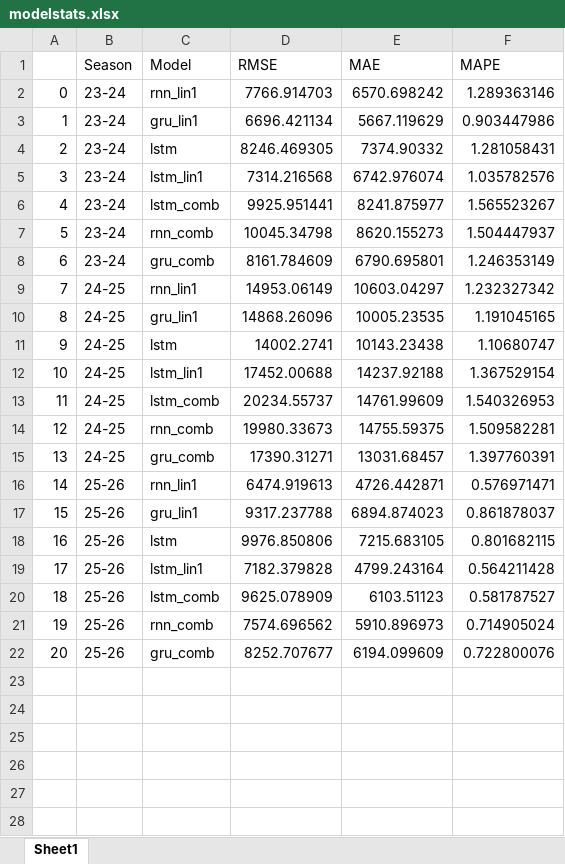
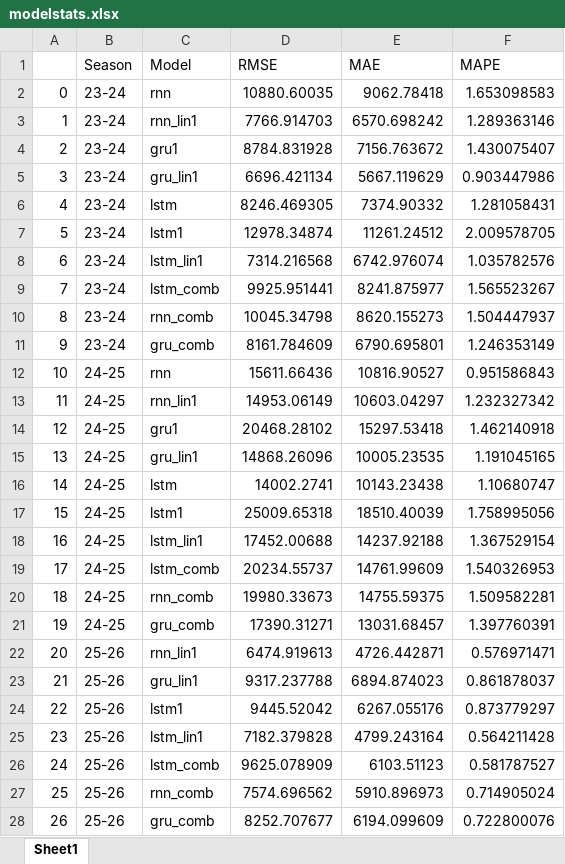
Before and after one commit to ctjohnson2/flu, an Excel workbook: tables/modelstats.xlsx, sheet Sheet1, drawn as a sheet; values as stored, in another font and other column widths than the file's, no borders; removed rows and columns are numbered as before the commit, all else as after; the diff names each change by its address in the sheet, - before the commit and + after, or states it on an @@ line.

```diff
--- a/tables/modelstats.xlsx (sheet Sheet1)
+++ b/tables/modelstats.xlsx (sheet Sheet1)
+row 2: 0 | 23-24 | rnn | 10880.60035 | 9062.78418 | 1.653098583
@@ column A renumbered from row 3 down @@
+row 4: 2 | 23-24 | gru1 | 8784.831928 | 7156.763672 | 1.430075407
+row 7: 5 | 23-24 | lstm1 | 12978.34874 | 11261.24512 | 2.009578705
+row 12: 10 | 24-25 | rnn | 15611.66436 | 10816.90527 | 0.951586843
+row 14: 12 | 24-25 | gru1 | 20468.28102 | 15297.53418 | 1.462140918
+row 17: 15 | 24-25 | lstm1 | 25009.65318 | 18510.40039 | 1.758995056
-row 18: 16 | 25-26 | lstm | 9976.850806 | 7215.683105 | 0.801682115
+row 24: 22 | 25-26 | lstm1 | 9445.52042 | 6267.055176 | 0.873779297
```
Also changed, not shown: 1 other file.
